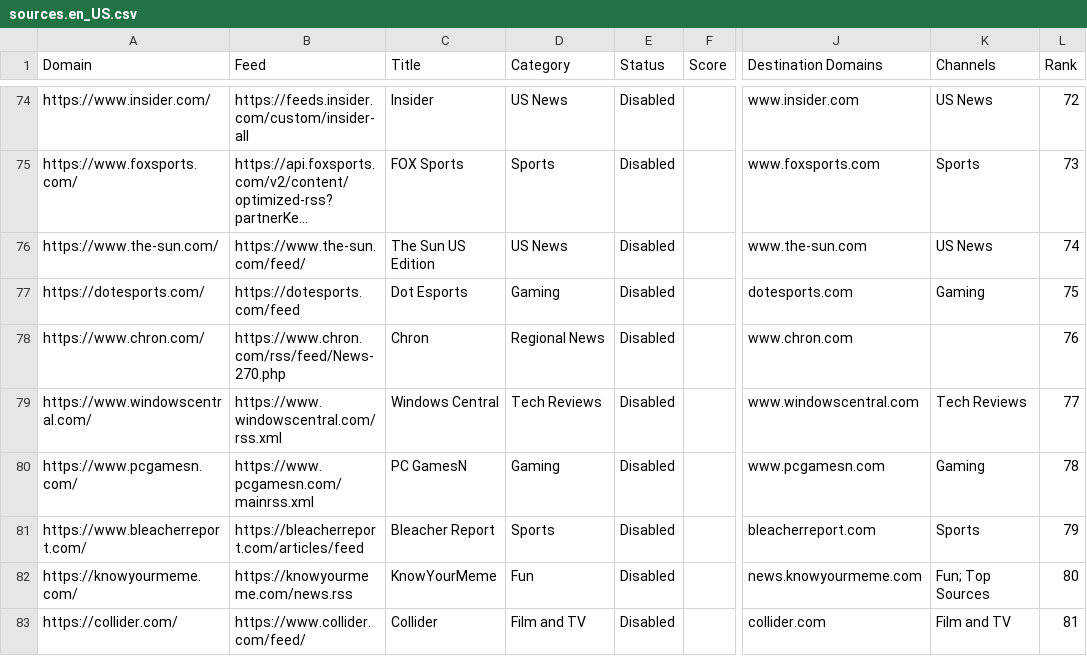
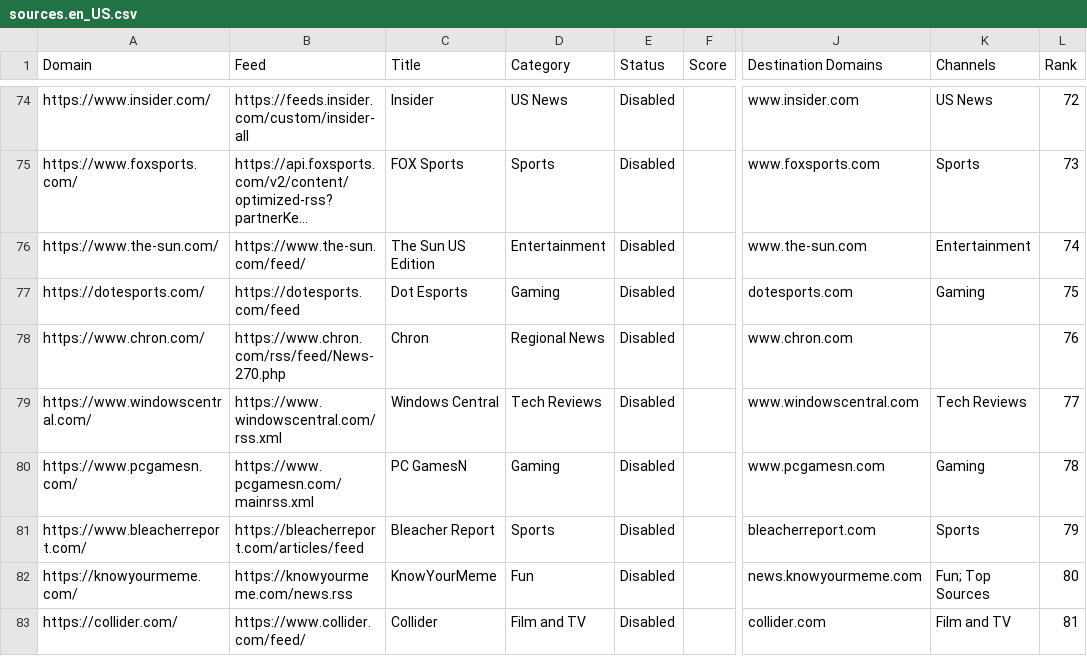
Before and after one commit to seanpm2001/news-aggregator, a CSV file: sources/sources.en_US.csv, drawn as a sheet; only a part is shown, gaps mark what is left out; long unchanged cells end in …; the diff names each change by its address in the sheet, - before the commit and + after, or states it on an @@ line.

Commit message:
update channel for the sun us edition

```diff
--- a/sources/sources.en_US.csv
+++ b/sources/sources.en_US.csv
-D76 (Category): US News
+D76 (Category): Entertainment
-K76 (Channels): US News
+K76 (Channels): Entertainment
```
